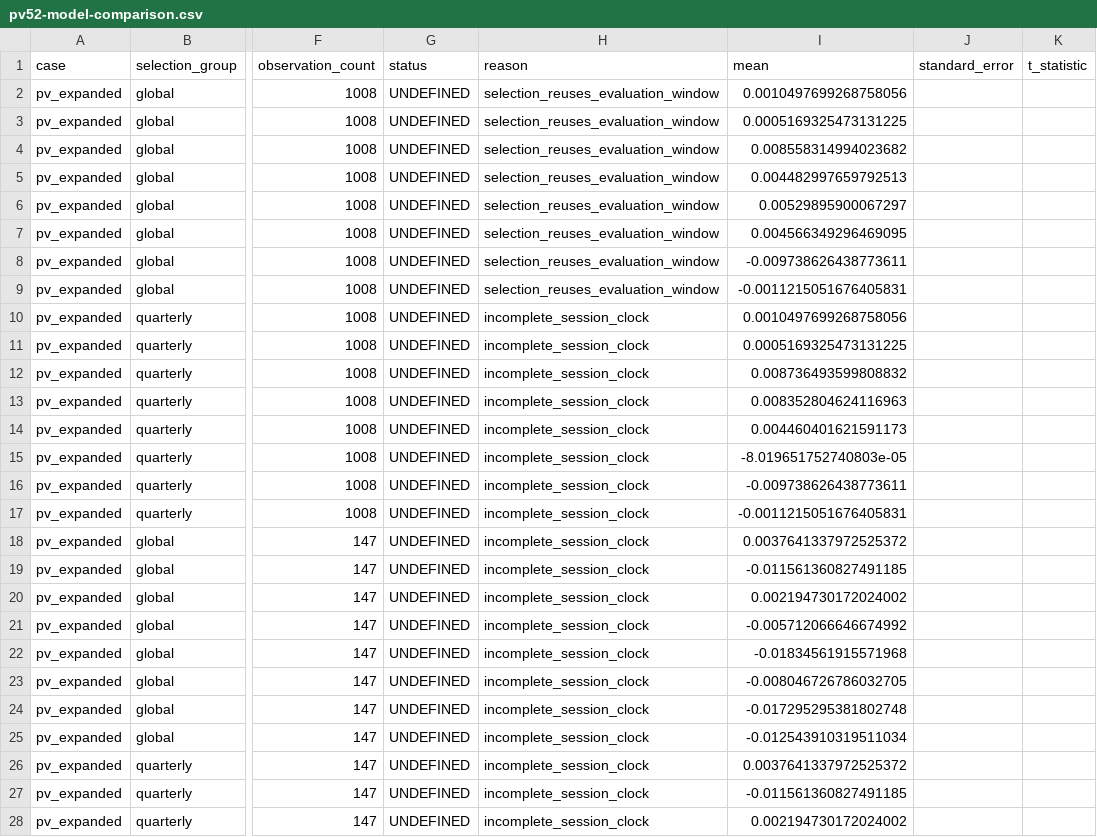
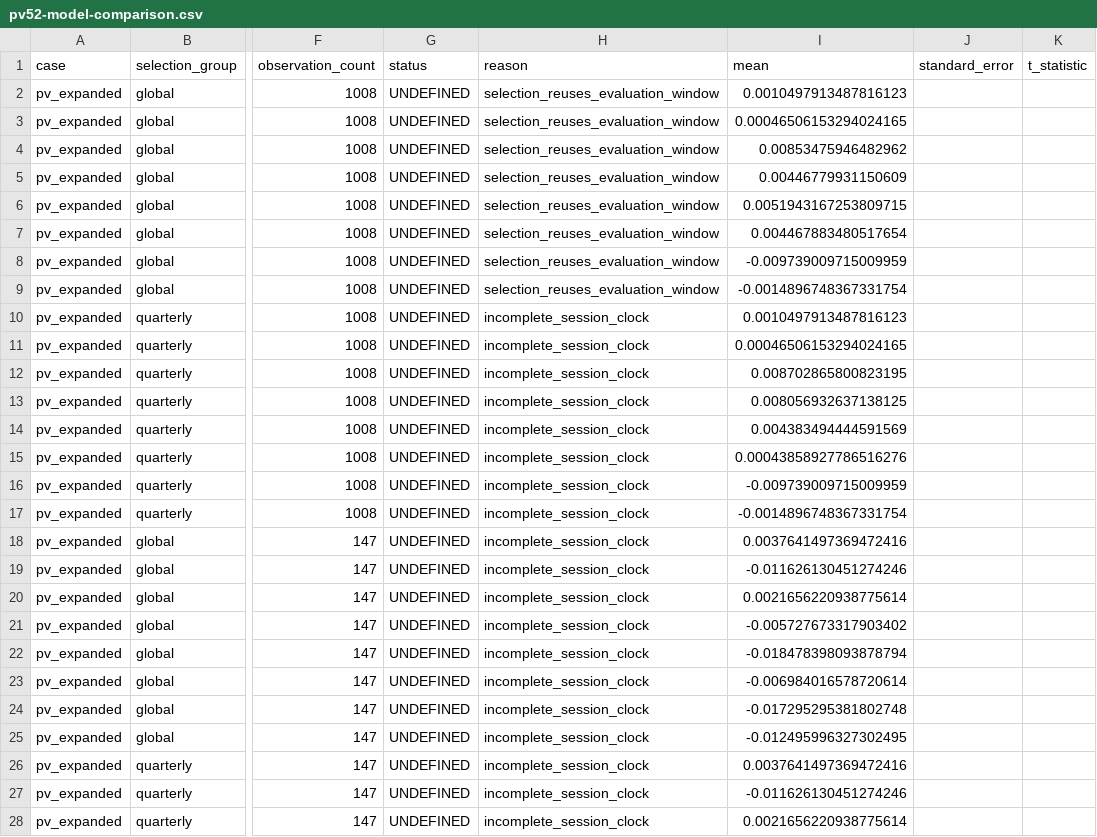
Before and after one commit to Sagiri317/quant-research-platform, a CSV file: reports/assets/a-share-full-20261021/pv52-model-comparison.csv, drawn as a sheet; only a part is shown, gaps mark what is left out; the diff covers the shown part only; the diff names each change by its address in the sheet, - before the commit and + after, or states it on an @@ line.

Commit message:
docs: publish repaired PV52 models and portfolio results

```diff
--- a/reports/assets/a-share-full-20261021/pv52-model-comparison.csv
+++ b/reports/assets/a-share-full-20261021/pv52-model-comparison.csv
-I2 (mean): 0.0010497699268758056
+I2 (mean): 0.0010497913487816123
-I3 (mean): 0.0005169325473131225
+I3 (mean): 0.00046506153294024165
-I4 (mean): 0.008558314994023682
+I4 (mean): 0.00853475946482962
-I5 (mean): 0.004482997659792513
+I5 (mean): 0.00446779931150609
-I6 (mean): 0.00529895900067297
+I6 (mean): 0.0051943167253809715
-I7 (mean): 0.004566349296469095
+I7 (mean): 0.004467883480517654
-I8 (mean): -0.009738626438773611
+I8 (mean): -0.009739009715009959
-I9 (mean): -0.0011215051676405831
+I9 (mean): -0.0014896748367331754
-I10 (mean): 0.0010497699268758056
+I10 (mean): 0.0010497913487816123
-I11 (mean): 0.0005169325473131225
+I11 (mean): 0.00046506153294024165
-I12 (mean): 0.008736493599808832
+I12 (mean): 0.008702865800823195
-I13 (mean): 0.008352804624116963
+I13 (mean): 0.008056932637138125
-I14 (mean): 0.004460401621591173
+I14 (mean): 0.004383494444591569
-I15 (mean): -8.019651752740803e-05
+I15 (mean): 0.00043858927786516276
-I16 (mean): -0.009738626438773611
+I16 (mean): -0.009739009715009959
-I17 (mean): -0.0011215051676405831
+I17 (mean): -0.0014896748367331754
-I18 (mean): 0.0037641337972525372
+I18 (mean): 0.0037641497369472416
-I19 (mean): -0.011561360827491185
+I19 (mean): -0.011626130451274246
-I20 (mean): 0.002194730172024002
+I20 (mean): 0.0021656220938775614
-I21 (mean): -0.005712066646674992
+I21 (mean): -0.005727673317903402
-I22 (mean): -0.01834561915571968
+I22 (mean): -0.018478398093878794
-I23 (mean): -0.008046726786032705
+I23 (mean): -0.006984016578720614
-I25 (mean): -0.012543910319511034
+I25 (mean): -0.012495996327302495
-I26 (mean): 0.0037641337972525372
+I26 (mean): 0.0037641497369472416
-I27 (mean): -0.011561360827491185
+I27 (mean): -0.011626130451274246
-I28 (mean): 0.002194730172024002
+I28 (mean): 0.0021656220938775614
```
Also changed, not shown: 4 edited cells elsewhere in this file, reports/assets/a-share-full-20261021/pv52-empty-predictions-2023q3.csv, reports/assets/a-share-full-20261021/pv52-model-group-comparison.csv, 12 other files.
